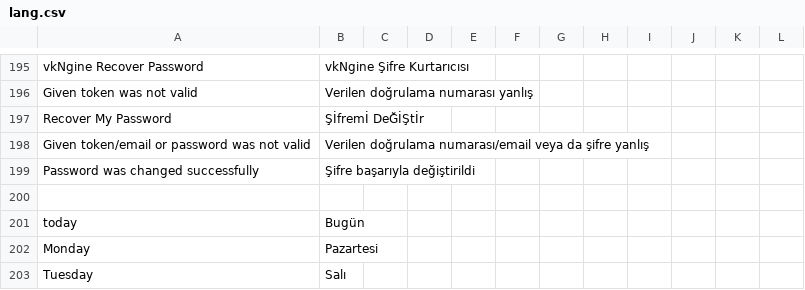
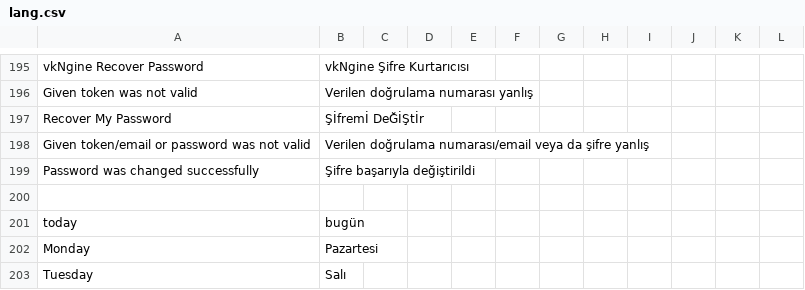
Before and after one commit to vknyvz/gym-Tracker-App, a CSV file: languages/tr/lang.csv, drawn as a sheet; only a part is shown, gaps mark what is left out.

```diff
--- a/languages/tr/lang.csv
+++ b/languages/tr/lang.csv
@@ -200,3 +200,3 @@
 
-"today";"Bugün"
+"today";"bugün"
 "Monday";"Pazartesi"
```
Also changed, not shown: languages/tr/app.csv, 19 other files.
